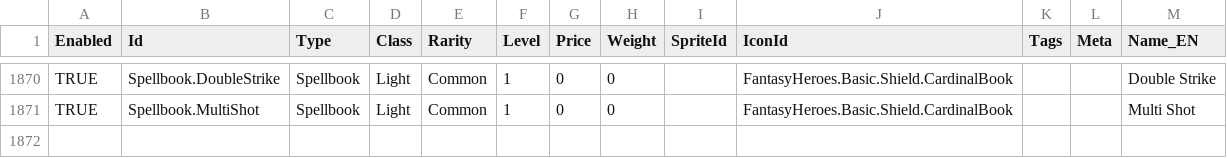
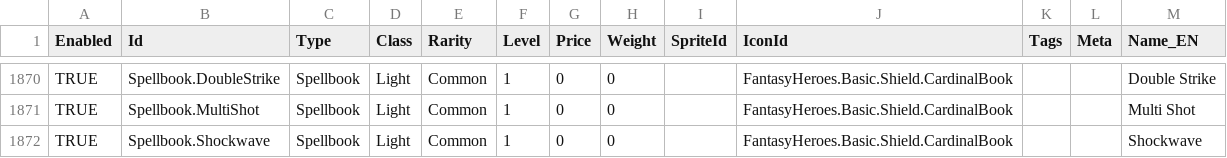
Before and after one commit to alston-chan/Autobattler2025, a CSV file: Assets/Data/Items.csv, drawn as a sheet; only a part is shown, gaps mark what is left out.

```diff
--- a/Assets/Data/Items.csv
+++ b/Assets/Data/Items.csv
@@ -1871 +1871,2 @@ TRUE,Spellbook.DoubleStrike,Spellbook,Light,Common,1,0,0,,FantasyHeroes.Basic.Sh
 TRUE,Spellbook.MultiShot,Spellbook,Light,Common,1,0,0,,FantasyHeroes.Basic.Shield.CardinalBook,,,Multi Shot
+TRUE,Spellbook.Shockwave,Spellbook,Light,Common,1,0,0,,FantasyHeroes.Basic.Shield.CardinalBook,,,Shockwave
```
Also changed, not shown: 7 other files.
